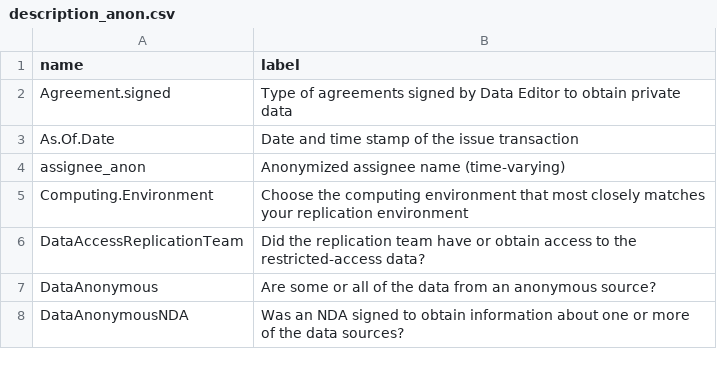
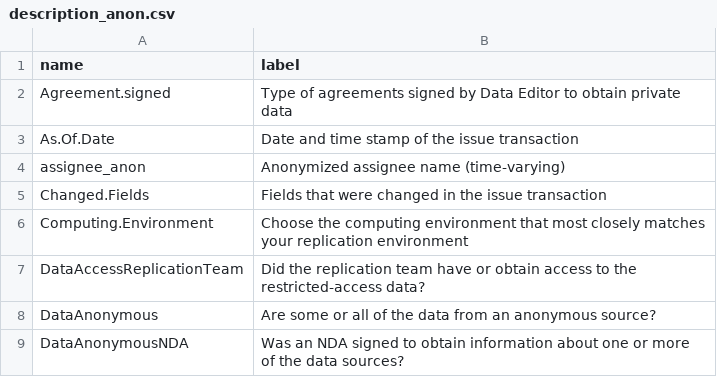
Before and after one commit to AEADataEditor/processing-jira-process-data, a CSV file: data/metadata/description_anon.csv, drawn as a sheet; only a part is shown; the diff names each change by its address in the sheet, - before the commit and + after, or states it on an @@ line.

```diff
--- a/data/metadata/description_anon.csv
+++ b/data/metadata/description_anon.csv
+row 5: Changed.Fields | Fields that were changed in the issue transaction
```
Also changed, not shown: 3 other files.
